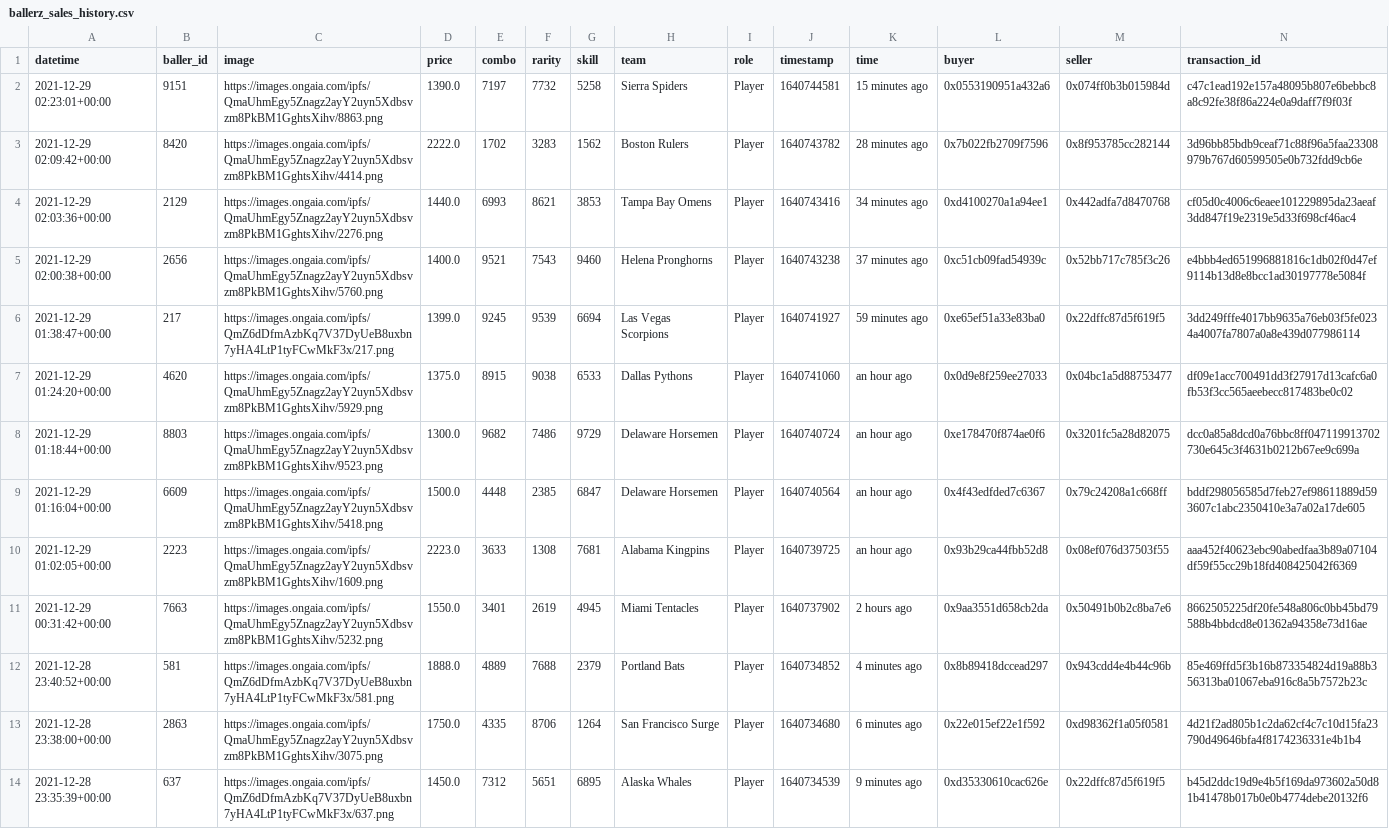
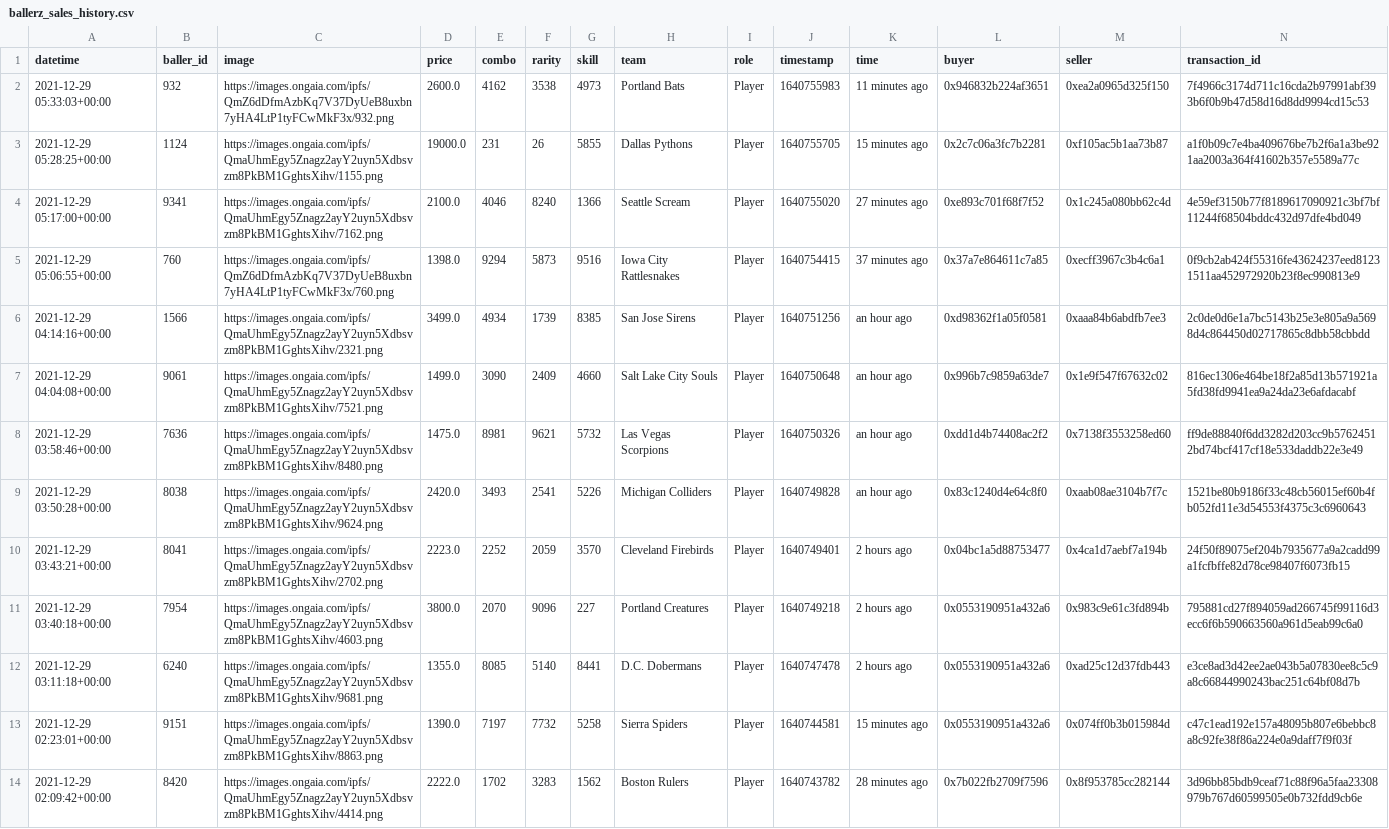
Before and after one commit to sburman/crypto-trait-viewer, a CSV file: ballerz/ballerz_sales_history.csv, drawn as a sheet; only a part is shown; the shorter side is filled out with more unchanged rows; the diff names each change by its address in the sheet, - before the commit and + after, or states it on an @@ line.

Commit message:
Update history

```diff
--- a/ballerz/ballerz_sales_history.csv
+++ b/ballerz/ballerz_sales_history.csv
+row 2: 2021-12-29 05:33:03+00:00 | 932 | https://images.ongaia.com/ipfs/QmZ6dDfmAzbKq7V37DyUeB8uxbn7yHA4LtP1tyFCwMkF3x/932.png | 2600.0 | 4162 | 3538 | 4973 | Portland Bats | Player | 1640755983 | 11 minutes ago | 0x946832b224af3651 | 0xea2a0965d325f150 | 7f4966c3174d711c16cda2b97991abf393b6f0b9b47d58d16d8dd9994cd15c53
+row 3: 2021-12-29 05:28:25+00:00 | 1124 | https://images.ongaia.com/ipfs/QmaUhmEgy5Znagz2ayY2uyn5Xdbsvzm8PkBM1GghtsXihv/1155.png | 19000.0 | 231 | 26 | 5855 | Dallas Pythons | Player | 1640755705 | 15 minutes ago | 0x2c7c06a3fc7b2281 | 0xf105ac5b1aa73b87 | a1f0b09c7e4ba409676be7b2f6a1a3be921aa2003a364f41602b357e5589a77c
+row 4: 2021-12-29 05:17:00+00:00 | 9341 | https://images.ongaia.com/ipfs/QmaUhmEgy5Znagz2ayY2uyn5Xdbsvzm8PkBM1GghtsXihv/7162.png | 2100.0 | 4046 | 8240 | 1366 | Seattle Scream | Player | 1640755020 | 27 minutes ago | 0xe893c701f68f7f52 | 0x1c245a080bb62c4d | 4e59ef3150b77f8189617090921c3bf7bf11244f68504bddc432d97dfe4bd049
+row 5: 2021-12-29 05:06:55+00:00 | 760 | https://images.ongaia.com/ipfs/QmZ6dDfmAzbKq7V37DyUeB8uxbn7yHA4LtP1tyFCwMkF3x/760.png | 1398.0 | 9294 | 5873 | 9516 | Iowa City Rattlesnakes | Player | 1640754415 | 37 minutes ago | 0x37a7e864611c7a85 | 0xecff3967c3b4c6a1 | 0f9cb2ab424f55316fe43624237eed81231511aa452972920b23f8ec990813e9
+row 6: 2021-12-29 04:14:16+00:00 | 1566 | https://images.ongaia.com/ipfs/QmaUhmEgy5Znagz2ayY2uyn5Xdbsvzm8PkBM1GghtsXihv/2321.png | 3499.0 | 4934 | 1739 | 8385 | San Jose Sirens | Player | 1640751256 | an hour ago | 0xd98362f1a05f0581 | 0xaaa84b6abdfb7ee3 | 2c0de0d6e1a7bc5143b25e3e805a9a5698d4c864450d02717865c8dbb58cbbdd
+row 7: 2021-12-29 04:04:08+00:00 | 9061 | https://images.ongaia.com/ipfs/QmaUhmEgy5Znagz2ayY2uyn5Xdbsvzm8PkBM1GghtsXihv/7521.png | 1499.0 | 3090 | 2409 | 4660 | Salt Lake City Souls | Player | 1640750648 | an hour ago | 0x996b7c9859a63de7 | 0x1e9f547f67632c02 | 816ec1306e464be18f2a85d13b571921a5fd38fd9941ea9a24da23e6afdacabf
+row 8: 2021-12-29 03:58:46+00:00 | 7636 | https://images.ongaia.com/ipfs/QmaUhmEgy5Znagz2ayY2uyn5Xdbsvzm8PkBM1GghtsXihv/8480.png | 1475.0 | 8981 | 9621 | 5732 | Las Vegas Scorpions | Player | 1640750326 | an hour ago | 0xdd1d4b74408ac2f2 | 0x7138f3553258ed60 | ff9de88840f6dd3282d203cc9b57624512bd74bcf417cf18e533daddb22e3e49
+row 9: 2021-12-29 03:50:28+00:00 | 8038 | https://images.ongaia.com/ipfs/QmaUhmEgy5Znagz2ayY2uyn5Xdbsvzm8PkBM1GghtsXihv/9624.png | 2420.0 | 3493 | 2541 | 5226 | Michigan Colliders | Player | 1640749828 | an hour ago | 0x83c1240d4e64c8f0 | 0xaab08ae3104b7f7c | 1521be80b9186f33c48cb56015ef60b4fb052fd11e3d54553f4375c3c6960643
+row 10: 2021-12-29 03:43:21+00:00 | 8041 | https://images.ongaia.com/ipfs/QmaUhmEgy5Znagz2ayY2uyn5Xdbsvzm8PkBM1GghtsXihv/2702.png | 2223.0 | 2252 | 2059 | 3570 | Cleveland Firebirds | Player | 1640749401 | 2 hours ago | 0x04bc1a5d88753477 | 0x4ca1d7aebf7a194b | 24f50f89075ef204b7935677a9a2cadd99a1fcfbffe82d78ce98407f6073fb15
+row 11: 2021-12-29 03:40:18+00:00 | 7954 | https://images.ongaia.com/ipfs/QmaUhmEgy5Znagz2ayY2uyn5Xdbsvzm8PkBM1GghtsXihv/4603.png | 3800.0 | 2070 | 9096 | 227 | Portland Creatures | Player | 1640749218 | 2 hours ago | 0x0553190951a432a6 | 0x983c9e61c3fd894b | 795881cd27f894059ad266745f99116d3ecc6f6b590663560a961d5eab99c6a0
+row 12: 2021-12-29 03:11:18+00:00 | 6240 | https://images.ongaia.com/ipfs/QmaUhmEgy5Znagz2ayY2uyn5Xdbsvzm8PkBM1GghtsXihv/9681.png | 1355.0 | 8085 | 5140 | 8441 | D.C. Dobermans | Player | 1640747478 | 2 hours ago | 0x0553190951a432a6 | 0xad25c12d37fdb443 | e3ce8ad3d42ee2ae043b5a07830ee8c5c9a8c66844990243bac251c64bf08d7b
```
